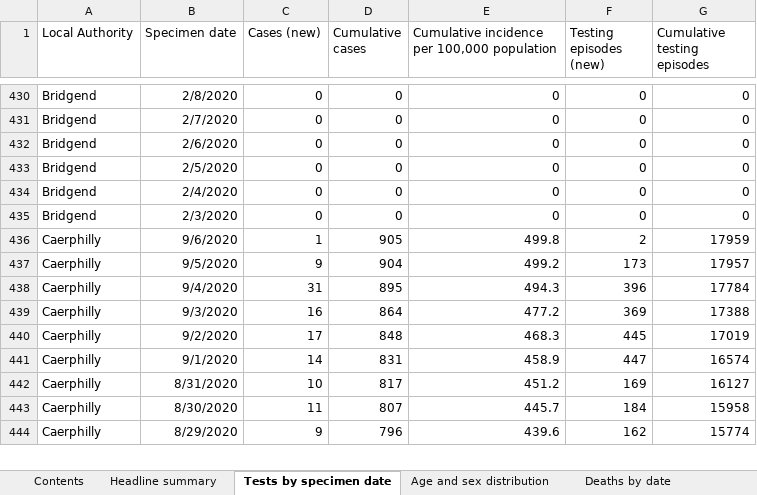
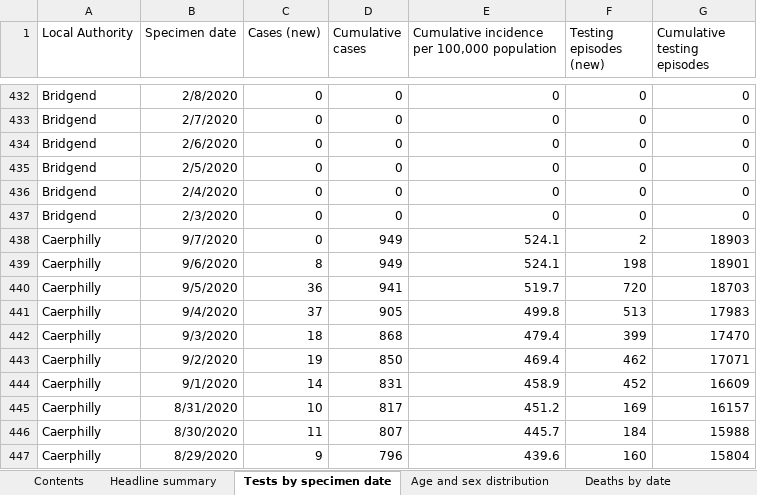
Before and after one commit to tomwhite/covid-19-uk-data, an Excel workbook: data/raw/phw/Rapid COVID-19 surveillance data.xlsx, sheet Tests by specimen date, drawn as a sheet; only a part is shown, gaps mark what is left out; values as stored, in another font and other column widths than the file's, no borders; addresses are those after the commit; the diff covers the shown part only; the diff names each change by its address in the sheet, - before the commit and + after, or states it on an @@ line.

```diff
--- a/data/raw/phw/Rapid COVID-19 surveillance data.xlsx (sheet Tests by specimen date)
+++ b/data/raw/phw/Rapid COVID-19 surveillance data.xlsx (sheet Tests by specimen date)
+row 438: Caerphilly | 9/7/2020 | 0 | 949 | 524.1 | 2 | 18903
-C439 (Cases (new)): 1
+C439 (Cases (new)): 8
-D439 (Cumulative cases): 905
+D439 (Cumulative cases): 949
-E439: 499.8
+E439: 524.1
-F439 (Testing episodes (new)): 2
+F439 (Testing episodes (new)): 198
-G439 (Cumulative testing episodes): 17959
+G439 (Cumulative testing episodes): 18901
-C440 (Cases (new)): 9
+C440 (Cases (new)): 36
-D440 (Cumulative cases): 904
+D440 (Cumulative cases): 941
-E440: 499.2
+E440: 519.7
-F440 (Testing episodes (new)): 173
+F440 (Testing episodes (new)): 720
-G440 (Cumulative testing episodes): 17957
+G440 (Cumulative testing episodes): 18703
-C441 (Cases (new)): 31
+C441 (Cases (new)): 37
-D441 (Cumulative cases): 895
+D441 (Cumulative cases): 905
-E441: 494.3
+E441: 499.8
-F441 (Testing episodes (new)): 396
+F441 (Testing episodes (new)): 513
-G441 (Cumulative testing episodes): 17784
+G441 (Cumulative testing episodes): 17983
-C442 (Cases (new)): 16
+C442 (Cases (new)): 18
-D442 (Cumulative cases): 864
+D442 (Cumulative cases): 868
-E442: 477.2
+E442: 479.4
-F442 (Testing episodes (new)): 369
+F442 (Testing episodes (new)): 399
-G442 (Cumulative testing episodes): 17388
+G442 (Cumulative testing episodes): 17470
-C443 (Cases (new)): 17
+C443 (Cases (new)): 19
-D443 (Cumulative cases): 848
+D443 (Cumulative cases): 850
-E443: 468.3
+E443: 469.4
-F443 (Testing episodes (new)): 445
+F443 (Testing episodes (new)): 462
-G443 (Cumulative testing episodes): 17019
+G443 (Cumulative testing episodes): 17071
-F444 (Testing episodes (new)): 447
+F444 (Testing episodes (new)): 452
-G444 (Cumulative testing episodes): 16574
+G444 (Cumulative testing episodes): 16609
-G445 (Cumulative testing episodes): 16127
+G445 (Cumulative testing episodes): 16157
-G446 (Cumulative testing episodes): 15958
+G446 (Cumulative testing episodes): 15988
-F447 (Testing episodes (new)): 162
+F447 (Testing episodes (new)): 160
-G447 (Cumulative testing episodes): 15774
+G447 (Cumulative testing episodes): 15804
```
Also changed, not shown: 23 added rows and 700 edited cells elsewhere in this sheet, sheet Total tests authorised, sheet Age and sex distribution, sheet Headline summary, sheet Deaths by date, sheet Contents, charts or pictures, 6 other files.
